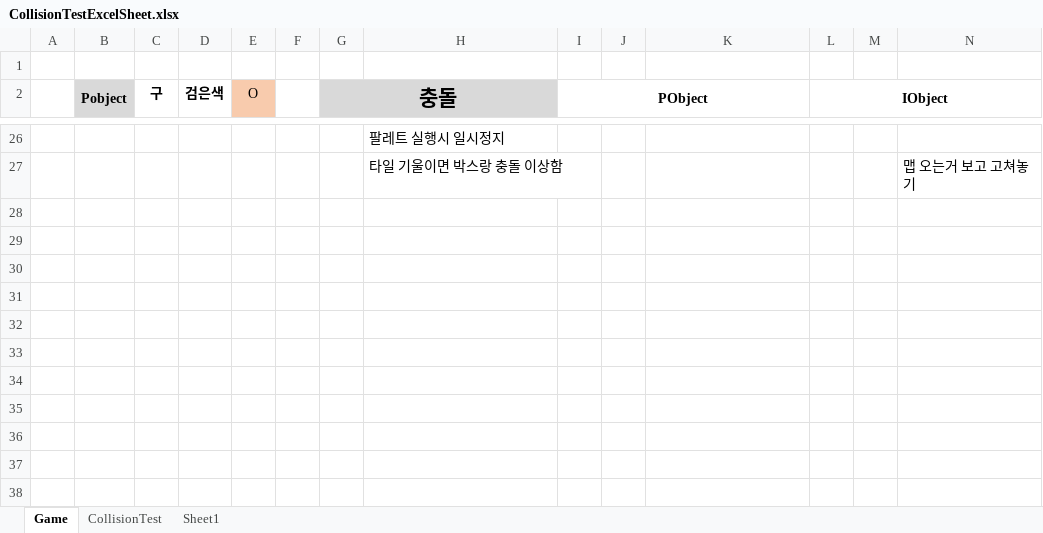
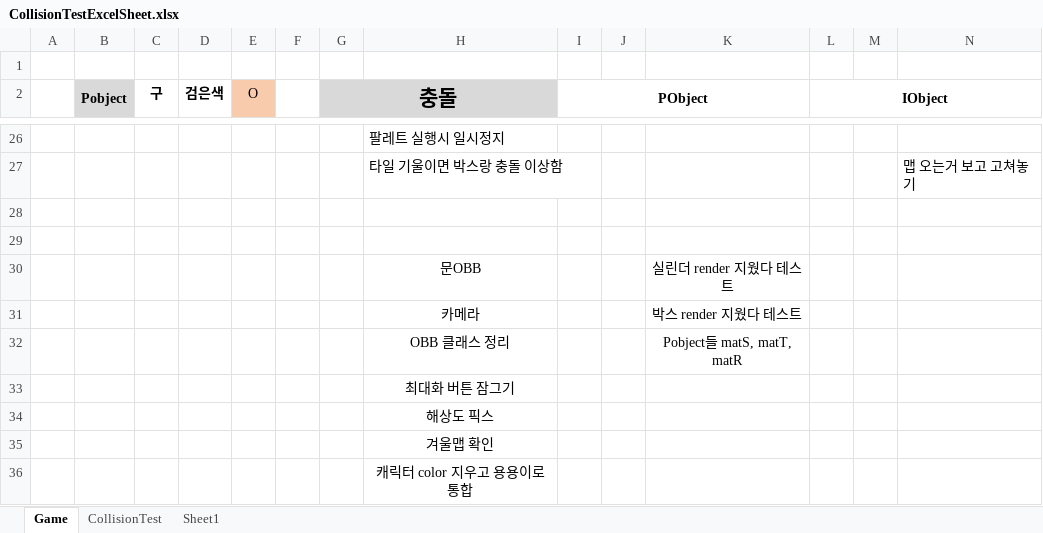
Before and after one commit to tireDep/Inha_DirectX9_TeamProject, an Excel workbook: DxTeamProject/CollisionTestExcelSheet.xlsx, sheet Game, drawn as a sheet; only a part is shown, gaps mark what is left out; values as stored, in another font and other column widths than the file's, no borders; rows hold the shown columns only; the diff names each change by its address in the sheet, - before the commit and + after, or states it on an @@ line.

```diff
--- a/DxTeamProject/CollisionTestExcelSheet.xlsx (sheet Game)
+++ b/DxTeamProject/CollisionTestExcelSheet.xlsx (sheet Game)
+row 28: (empty)
+row 29: (empty)
+row 30:  |  |  |  |  |  |  | 문OBB |  |  | 실린더 render 지웠다 테스트
+row 31:  |  |  |  |  |  |  | 카메라 |  |  | 박스 render 지웠다 테스트
+row 32:  |  |  |  |  |  |  | OBB 클래스 정리 |  |  | Pobject들 matS, matT, matR
+row 33:  |  |  |  |  |  |  | 최대화 버튼 잠그기
+row 34:  |  |  |  |  |  |  | 해상도 픽스
+row 35:  |  |  |  |  |  |  | 겨울맵 확인
+row 36:  |  |  |  |  |  |  | 캐릭터 color 지우고 용용이로 통합
```
Also changed, not shown: 46 other files.
